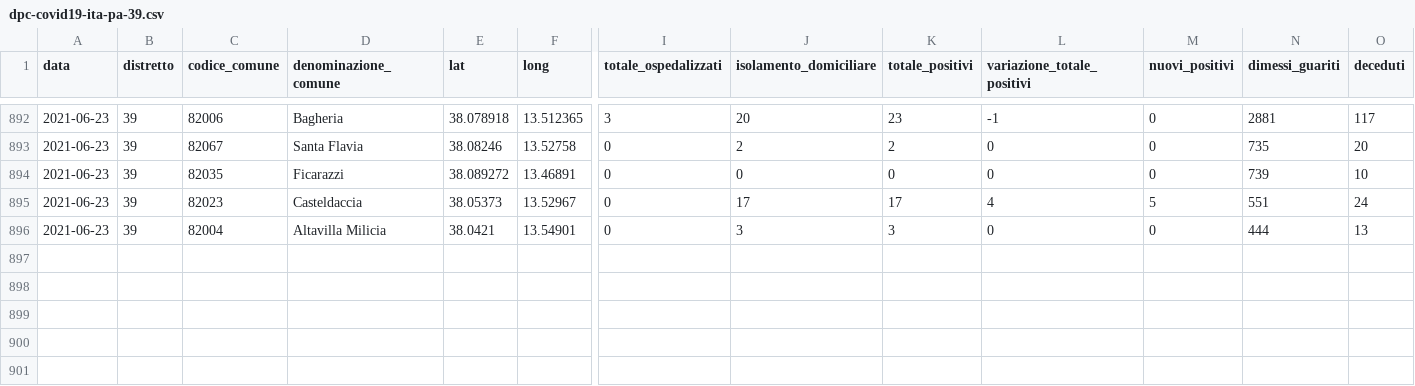
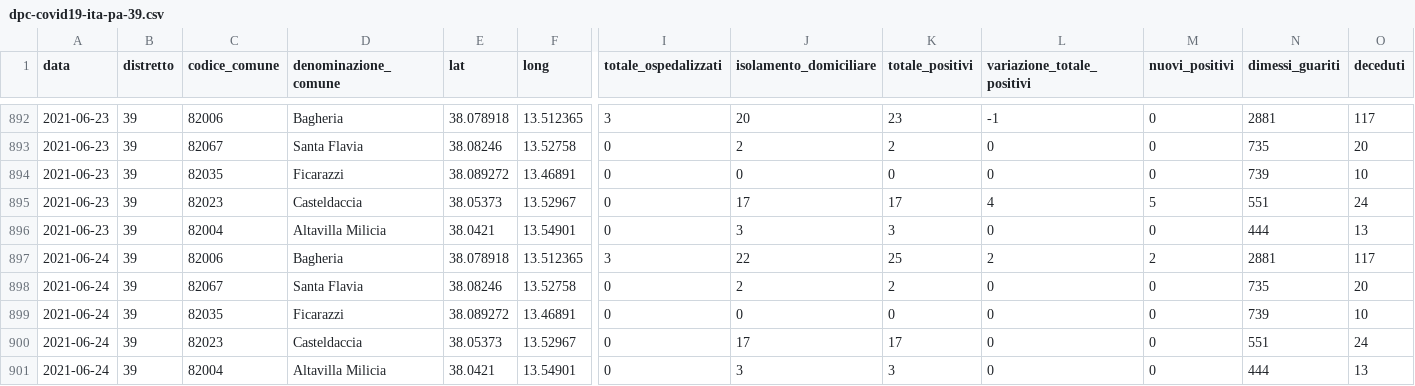
Before and after one commit to gabacode/f8lite, a CSV file: dati-distretto39/dpc-covid19-ita-pa-39.csv, drawn as a sheet; only a part is shown, gaps mark what is left out; rows hold the shown columns only; the diff names each change by its address in the sheet, - before the commit and + after, or states it on an @@ line.

```diff
--- a/dati-distretto39/dpc-covid19-ita-pa-39.csv
+++ b/dati-distretto39/dpc-covid19-ita-pa-39.csv
+row 897: 2021-06-24 | 39 | 82006 | Bagheria | 38.078918 | 13.512365 | 3 | 22 | 25 | 2 | 2 | 2881 | 117
+row 898: 2021-06-24 | 39 | 82067 | Santa Flavia | 38.08246 | 13.52758 | 0 | 2 | 2 | 0 | 0 | 735 | 20
+row 899: 2021-06-24 | 39 | 82035 | Ficarazzi | 38.089272 | 13.46891 | 0 | 0 | 0 | 0 | 0 | 739 | 10
+row 900: 2021-06-24 | 39 | 82023 | Casteldaccia | 38.05373 | 13.52967 | 0 | 17 | 17 | 0 | 0 | 551 | 24
+row 901: 2021-06-24 | 39 | 82004 | Altavilla Milicia | 38.0421 | 13.54901 | 0 | 3 | 3 | 0 | 0 | 444 | 13
```
Also changed, not shown: dati-comuni/dpc-covid19-ita-pa-082004.csv, dati-comuni/dpc-covid19-ita-pa-082006.csv, 18 other files.
